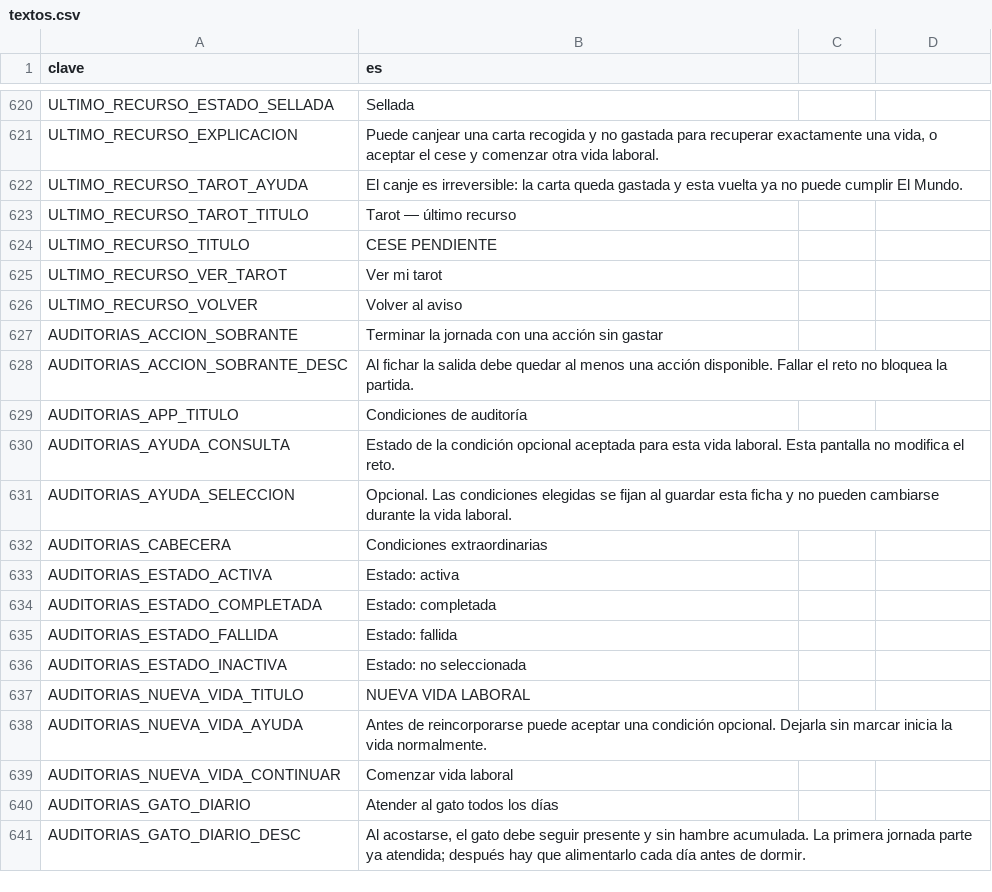
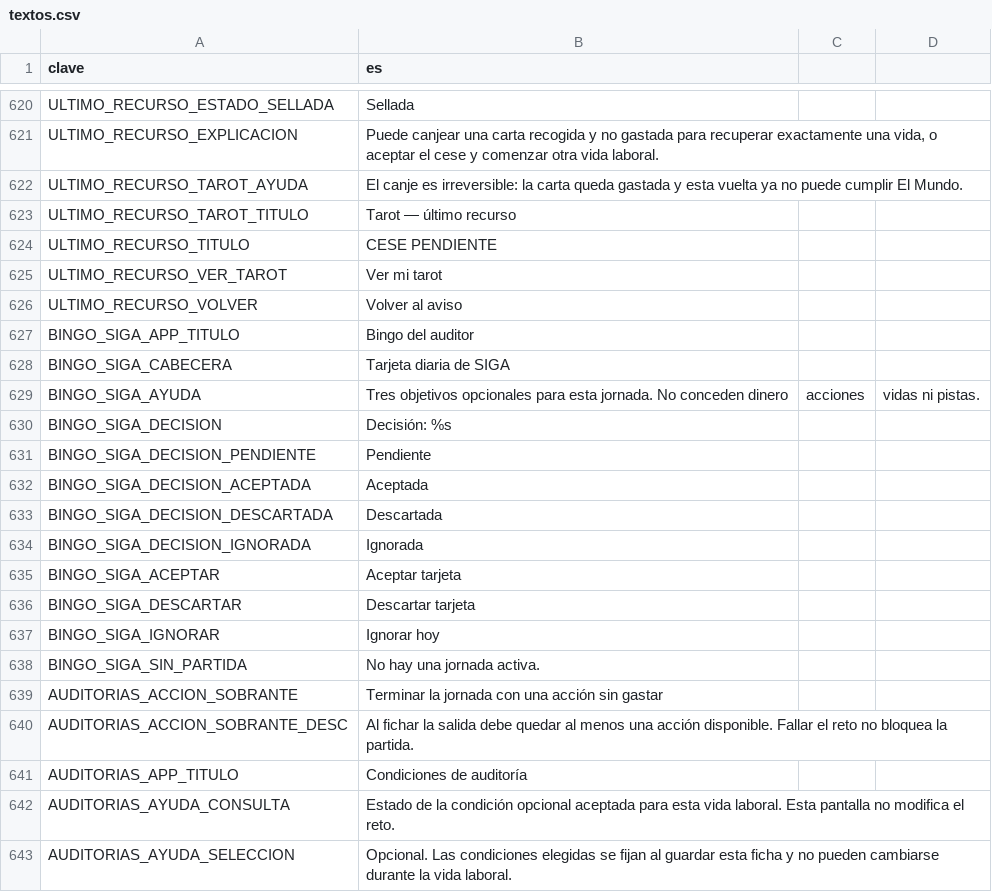
Before and after one commit to EspacioKoop/expediente-legado, a CSV file: godot/datos/textos.csv, drawn as a sheet; only a part is shown, gaps mark what is left out; the shorter side is filled out with more unchanged rows.

Commit message:
feat(bingo): localizar la tarjeta diaria

```diff
--- a/godot/datos/textos.csv
+++ b/godot/datos/textos.csv
@@ -627,2 +627,14 @@ ULTIMO_RECURSO_VER_TAROT,Ver mi tarot
 ULTIMO_RECURSO_VOLVER,Volver al aviso
+BINGO_SIGA_APP_TITULO,Bingo del auditor
+BINGO_SIGA_CABECERA,Tarjeta diaria de SIGA
+BINGO_SIGA_AYUDA,Tres objetivos opcionales para esta jornada. No conceden dinero, acciones, vidas ni pistas.
+BINGO_SIGA_DECISION,Decisión: %s
+BINGO_SIGA_DECISION_PENDIENTE,Pendiente
+BINGO_SIGA_DECISION_ACEPTADA,Aceptada
+BINGO_SIGA_DECISION_DESCARTADA,Descartada
+BINGO_SIGA_DECISION_IGNORADA,Ignorada
+BINGO_SIGA_ACEPTAR,Aceptar tarjeta
+BINGO_SIGA_DESCARTAR,Descartar tarjeta
+BINGO_SIGA_IGNORAR,Ignorar hoy
+BINGO_SIGA_SIN_PARTIDA,No hay una jornada activa.
 AUDITORIAS_ACCION_SOBRANTE,"Terminar la jornada con una acción sin gastar"
```
